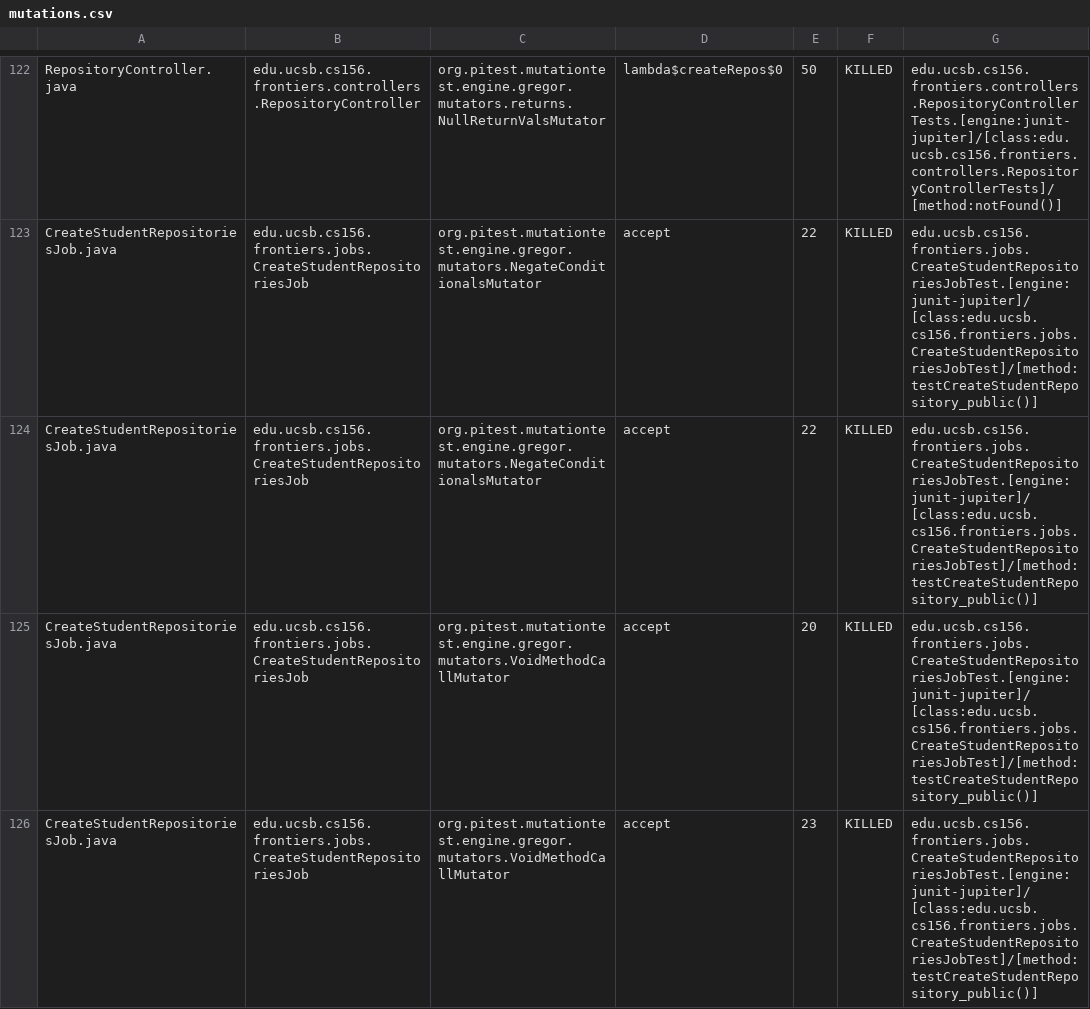
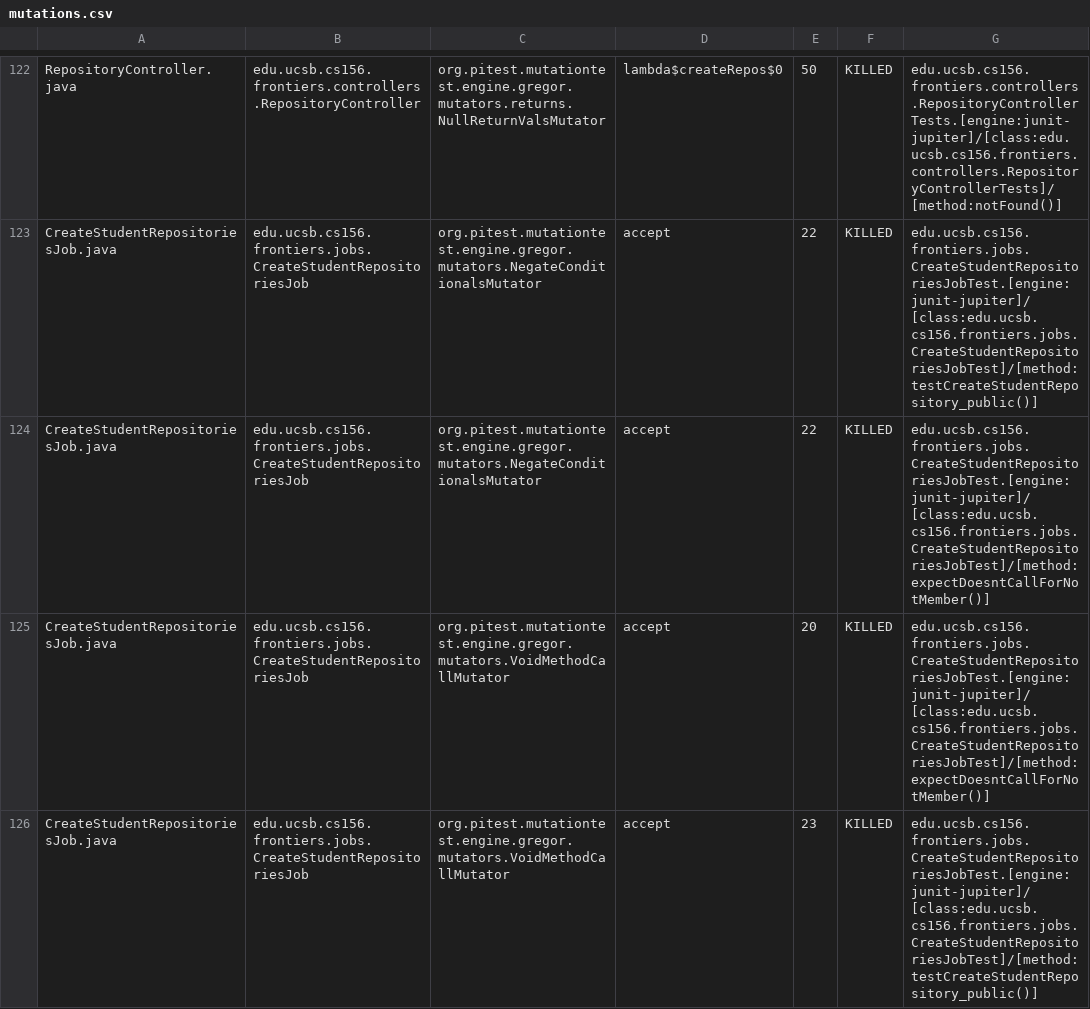
Before and after one commit to ucsb-cs156-s25/proj-frontiers-s25-11, a CSV file: prs/30/pitest/mutations.csv, drawn as a sheet; only a part is shown, gaps mark what is left out; the diff covers the shown part only.

Commit message:
Deploying to gh-pages from @ ucsb-cs156-s25/proj-frontiers-s25-11@1d24dc6979e6c43fbb828ac24cc3f93a2f775287 🚀

```diff
--- a/prs/30/pitest/mutations.csv
+++ b/prs/30/pitest/mutations.csv
@@ -123,4 +123,4 @@ RepositoryController.java,edu.ucsb.cs156.frontiers.controllers.RepositoryControl
 CreateStudentRepositoriesJob.java,edu.ucsb.cs156.frontiers.jobs.CreateStudentRepositoriesJob,org.pitest.mutationtest.engine.gregor.mutators.NegateConditionalsMutator,accept,22,KILLED,edu.ucsb.cs156.frontiers.jobs.CreateStudentRepositoriesJobTest.[engine:junit-jupiter]/[class:edu.ucsb.cs156.frontiers.jobs.CreateStudentRepositoriesJobTest]/[method:testCreateStudentRepository_public()]
-CreateStudentRepositoriesJob.java,edu.ucsb.cs156.frontiers.jobs.CreateStudentRepositoriesJob,org.pitest.mutationtest.engine.gregor.mutators.NegateConditionalsMutator,accept,22,KILLED,edu.ucsb.cs156.frontiers.jobs.CreateStudentRepositoriesJobTest.[engine:junit-jupiter]/[class:edu.ucsb.cs156.frontiers.jobs.CreateStudentRepositoriesJobTest]/[method:testCreateStudentRepository_public()]
-CreateStudentRepositoriesJob.java,edu.ucsb.cs156.frontiers.jobs.CreateStudentRepositoriesJob,org.pitest.mutationtest.engine.gregor.mutators.VoidMethodCallMutator,accept,20,KILLED,edu.ucsb.cs156.frontiers.jobs.CreateStudentRepositoriesJobTest.[engine:junit-jupiter]/[class:edu.ucsb.cs156.frontiers.jobs.CreateStudentRepositoriesJobTest]/[method:testCreateStudentRepository_public()]
+CreateStudentRepositoriesJob.java,edu.ucsb.cs156.frontiers.jobs.CreateStudentRepositoriesJob,org.pitest.mutationtest.engine.gregor.mutators.NegateConditionalsMutator,accept,22,KILLED,edu.ucsb.cs156.frontiers.jobs.CreateStudentRepositoriesJobTest.[engine:junit-jupiter]/[class:edu.ucsb.cs156.frontiers.jobs.CreateStudentRepositoriesJobTest]/[method:expectDoesntCallForNotMember()]
+CreateStudentRepositoriesJob.java,edu.ucsb.cs156.frontiers.jobs.CreateStudentRepositoriesJob,org.pitest.mutationtest.engine.gregor.mutators.VoidMethodCallMutator,accept,20,KILLED,edu.ucsb.cs156.frontiers.jobs.CreateStudentRepositoriesJobTest.[engine:junit-jupiter]/[class:edu.ucsb.cs156.frontiers.jobs.CreateStudentRepositoriesJobTest]/[method:expectDoesntCallForNotMember()]
 CreateStudentRepositoriesJob.java,edu.ucsb.cs156.frontiers.jobs.CreateStudentRepositoriesJob,org.pitest.mutationtest.engine.gregor.mutators.VoidMethodCallMutator,accept,23,KILLED,edu.ucsb.cs156.frontiers.jobs.CreateStudentRepositoriesJobTest.[engine:junit-jupiter]/[class:edu.ucsb.cs156.frontiers.jobs.CreateStudentRepositoriesJobTest]/[method:testCreateStudentRepository_public()]
```
Also changed, not shown: 6 edited cells elsewhere in this file, 28 other files.
